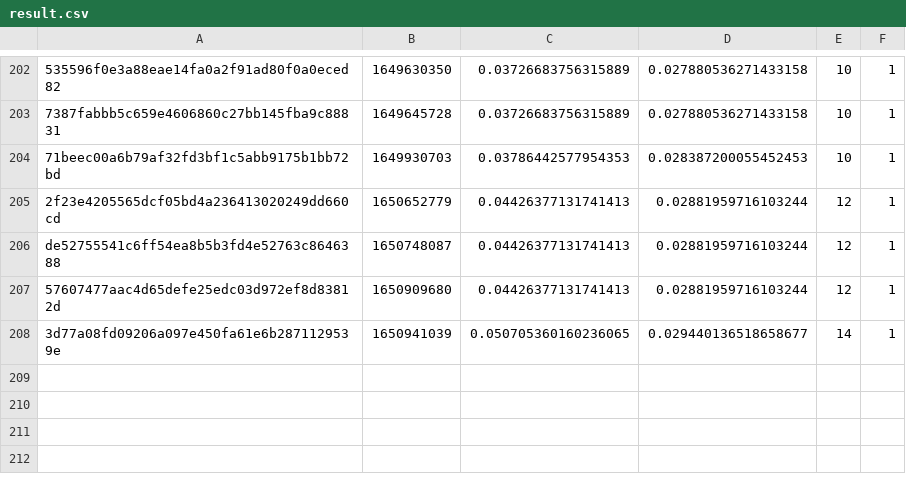
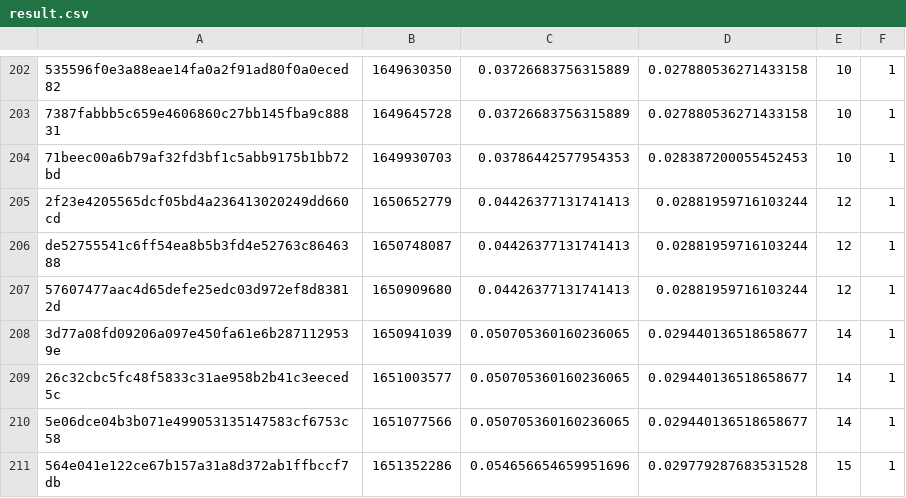
Before and after one commit to FluentCoding/MeleeDecompProgressCalc, a CSV file: result.csv, drawn as a sheet; only a part is shown, gaps mark what is left out.

Commit message:
results update

```diff
--- a/result.csv
+++ b/result.csv
@@ -208 +208,4 @@ de52755541c6ff54ea8b5b3fd4e52763c8646388,1650748087,0.04426377131741413,0.028819
 3d77a08fd09206a097e450fa61e6b2871129539e,1650941039,0.050705360160236065,0.029440136518658677,14,1
+26c32cbc5fc48f5833c31ae958b2b41c3eeced5c,1651003577,0.050705360160236065,0.029440136518658677,14,1
+5e06dce04b3b071e499053135147583cf6753c58,1651077566,0.050705360160236065,0.029440136518658677,14,1
+564e041e122ce67b157a31a8d372ab1ffbccf7db,1651352286,0.054656654659951696,0.029779287683531528,15,1
```
